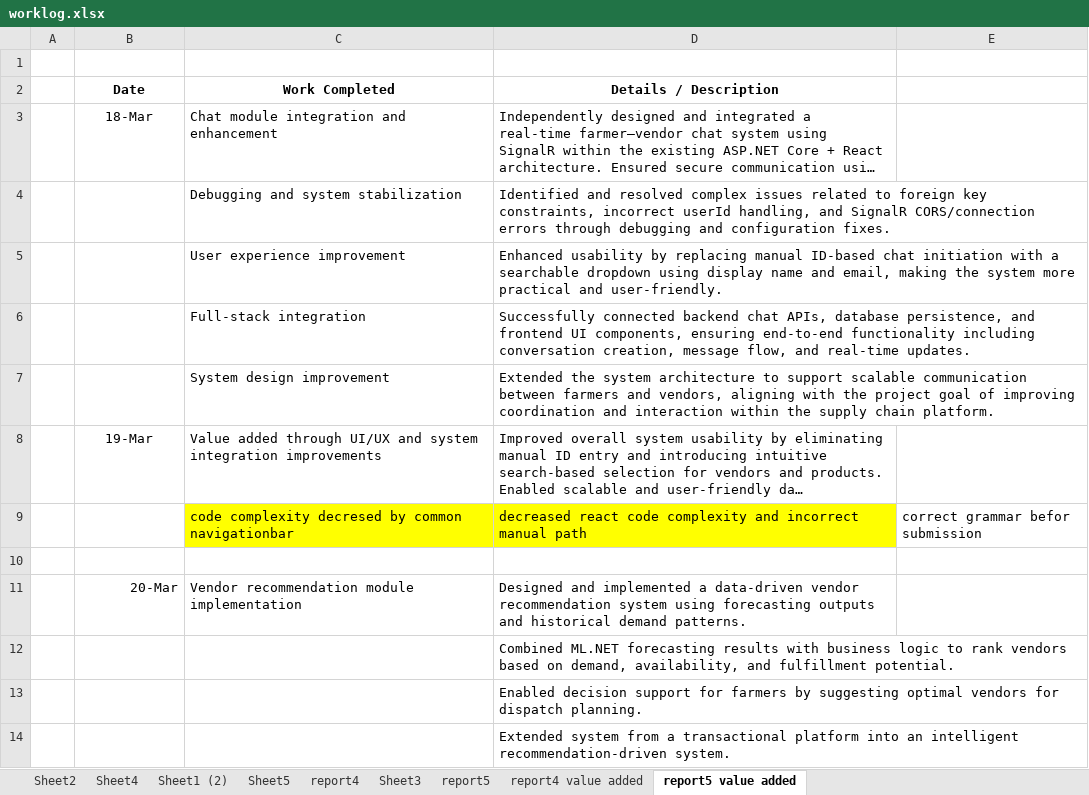
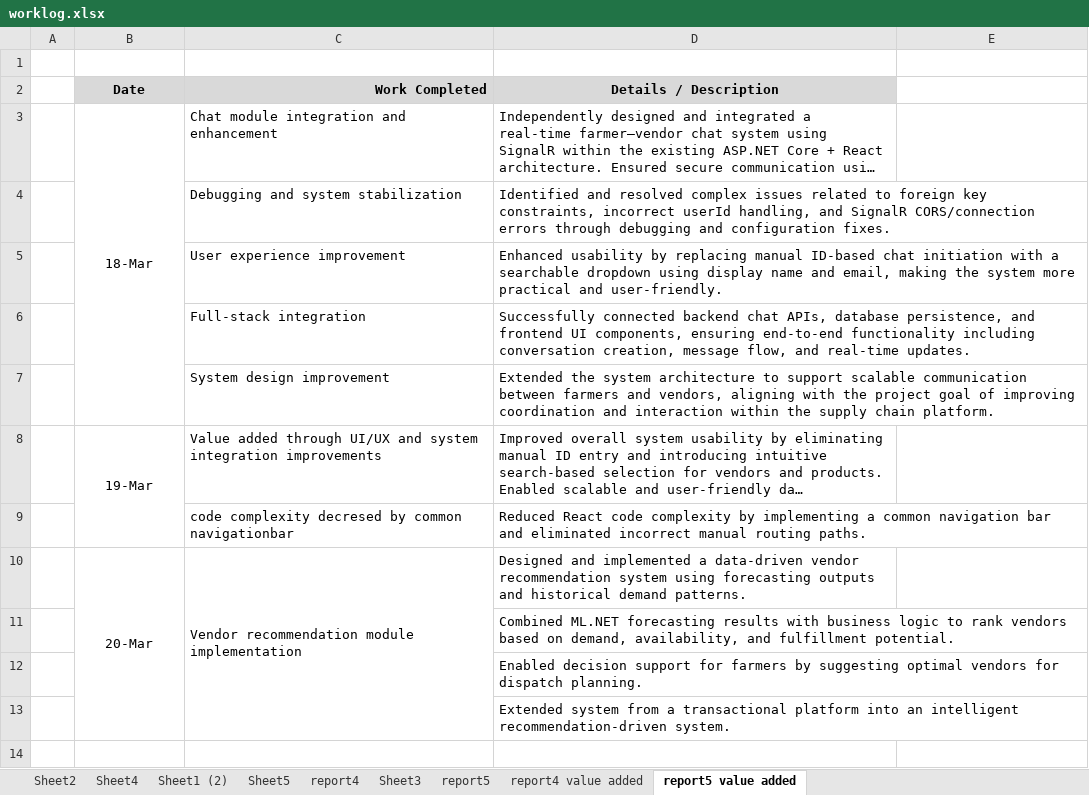
Before and after one commit to maneeshaprs-rgb/W26_4495_S3_ManeeshaE, an Excel workbook: ReportsAndDocuments/worklog.xlsx, sheet report5 value added, drawn as a sheet; long unchanged cells end in …; values as stored, in another font and other column widths than the file's, no borders; removed rows and columns are numbered as before the commit, all else as after; the diff names each change by its address in the sheet, - before the commit and + after, or states it on an @@ line.

```diff
--- a/ReportsAndDocuments/worklog.xlsx (sheet report5 value added)
+++ b/ReportsAndDocuments/worklog.xlsx (sheet report5 value added)
-B2:D2 fill: none
+B2:D2 fill: #D9D9D9
-C2 alignment: center
+C2 alignment: right
+B3:B7 merged
+B8:B9 merged
-row 9:  |  | code complexity decresed by common navigationbar | decreased react code complexity and incorrect manual path | correct grammar befor submission
-row 9: (empty)
+row 9:  |  | code complexity decresed by common navigationbar | Reduced React code complexity by implementing a common navigation bar and eliminated incorrect manual routing paths.
-B10 alignment: right
+B10 alignment: center
+B10:B13 merged
+C10:C13 merged
```
Also changed, not shown: sheet report5, 2 other files.
